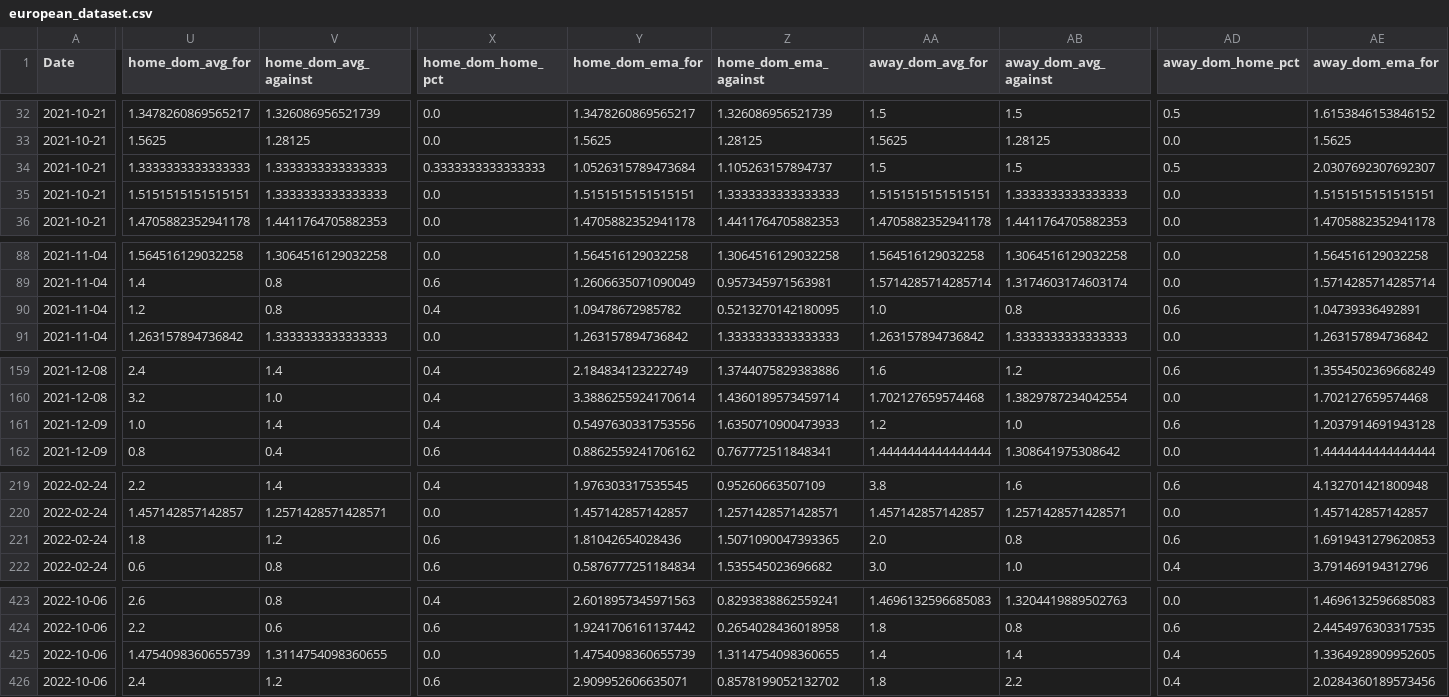
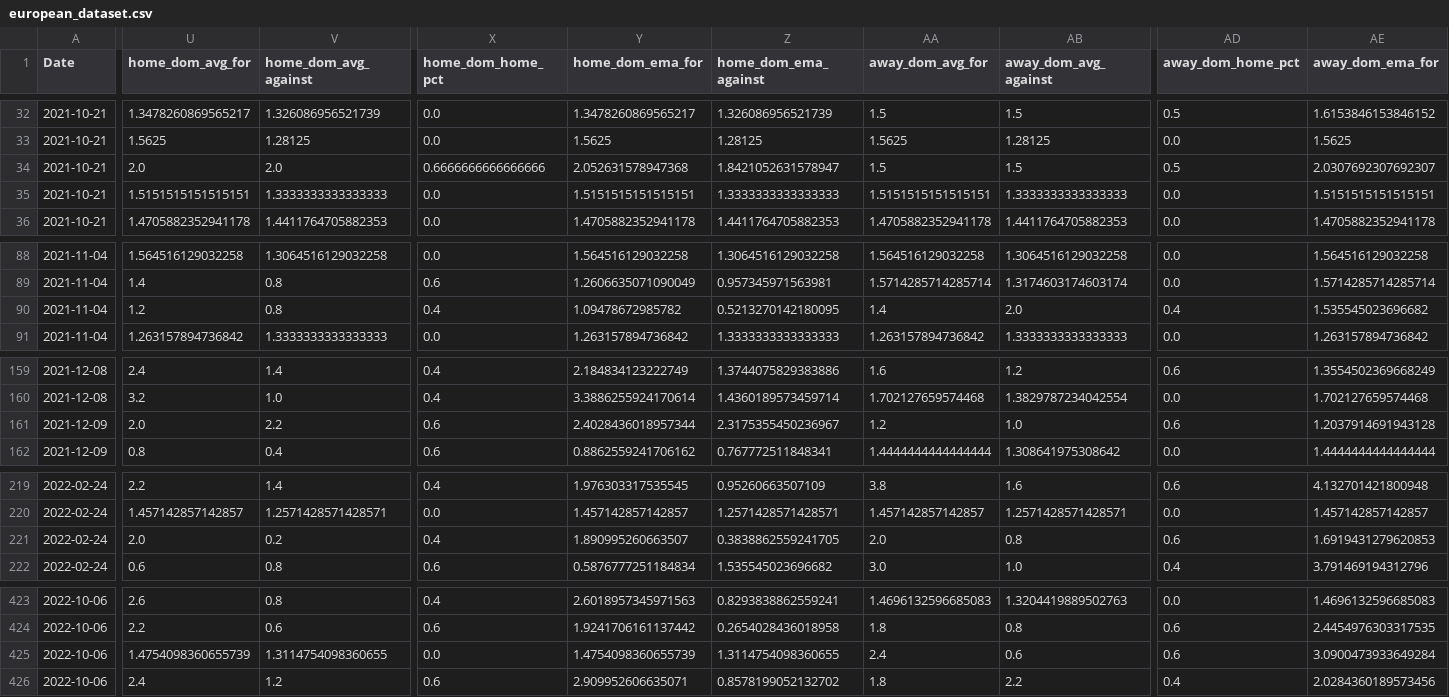
Before and after one commit to kevsman/bet, a CSV file: data/processed/european/european_dataset.csv, drawn as a sheet; only a part is shown, gaps mark what is left out; the diff covers the shown part only; the diff names each change by its address in the sheet, - before the commit and + after, or states it on an @@ line.

```diff
--- a/data/processed/european/european_dataset.csv
+++ b/data/processed/european/european_dataset.csv
-U34 (home_dom_avg_for): 1.3333333333333333
+U34 (home_dom_avg_for): 2.0
-V34 (home_dom_avg_against): 1.3333333333333333
+V34 (home_dom_avg_against): 2.0
-X34 (home_dom_home_pct): 0.3333333333333333
+X34 (home_dom_home_pct): 0.6666666666666666
-Y34 (home_dom_ema_for): 1.0526315789473684
+Y34 (home_dom_ema_for): 2.052631578947368
-Z34 (home_dom_ema_against): 1.105263157894737
+Z34 (home_dom_ema_against): 1.8421052631578947
-AA90 (away_dom_avg_for): 1.0
+AA90 (away_dom_avg_for): 1.4
-AB90 (away_dom_avg_against): 0.8
+AB90 (away_dom_avg_against): 2.0
-AD90 (away_dom_home_pct): 0.6
+AD90 (away_dom_home_pct): 0.4
-AE90 (away_dom_ema_for): 1.04739336492891
+AE90 (away_dom_ema_for): 1.535545023696682
-U161 (home_dom_avg_for): 1.0
+U161 (home_dom_avg_for): 2.0
-V161 (home_dom_avg_against): 1.4
+V161 (home_dom_avg_against): 2.2
-X161 (home_dom_home_pct): 0.4
+X161 (home_dom_home_pct): 0.6
-Y161 (home_dom_ema_for): 0.5497630331753556
+Y161 (home_dom_ema_for): 2.4028436018957344
-Z161 (home_dom_ema_against): 1.6350710900473933
+Z161 (home_dom_ema_against): 2.3175355450236967
-U221 (home_dom_avg_for): 1.8
+U221 (home_dom_avg_for): 2.0
-V221 (home_dom_avg_against): 1.2
+V221 (home_dom_avg_against): 0.2
-X221 (home_dom_home_pct): 0.6
+X221 (home_dom_home_pct): 0.4
-Y221 (home_dom_ema_for): 1.81042654028436
+Y221 (home_dom_ema_for): 1.890995260663507
-Z221 (home_dom_ema_against): 1.5071090047393365
+Z221 (home_dom_ema_against): 0.3838862559241705
-AA425 (away_dom_avg_for): 1.4
+AA425 (away_dom_avg_for): 2.4
-AB425 (away_dom_avg_against): 1.4
+AB425 (away_dom_avg_against): 0.6
-AD425 (away_dom_home_pct): 0.4
+AD425 (away_dom_home_pct): 0.6
-AE425 (away_dom_ema_for): 1.3364928909952605
+AE425 (away_dom_ema_for): 3.0900473933649284
```
Also changed, not shown: 110 edited cells elsewhere in this file, data/processed/european/today_predictions.csv, 12 other files.
